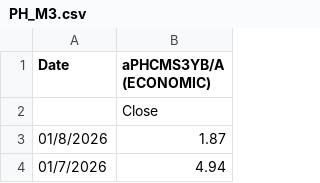
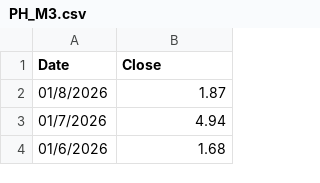
Before and after one commit to chua-e/FINARTS-CASE-1, a CSV file: data/PH_M3.csv, drawn as a sheet; only a part is shown; the shorter side is filled out with more unchanged rows.

```diff
--- a/data/PH_M3.csv
+++ b/data/PH_M3.csv
@@ -1,3 +1,2 @@
-Date,aPHCMS3YB/A (ECONOMIC)
-,Close
+Date,Close
 01/8/2026,1.87
```
Also changed, not shown: data/PH_10Y_GS_Yield.csv, data/PH_CPI.csv, 6 other files.
